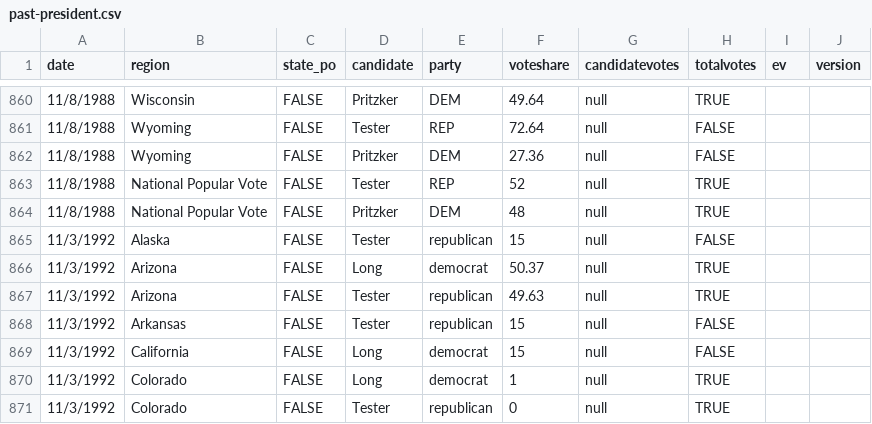
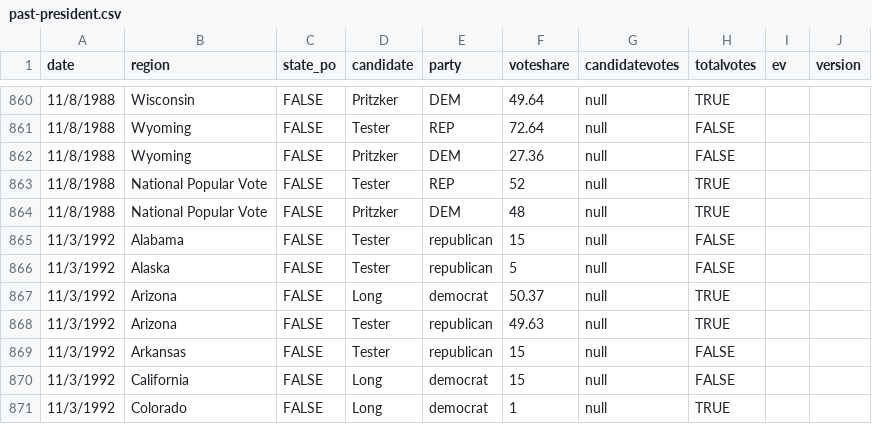
Before and after one commit to clohasmail-max/clohasmail-max.github.io, a CSV file: csv-sources/past-president.csv, drawn as a sheet; only a part is shown, gaps mark what is left out; the shorter side is filled out with more unchanged rows.

Commit message:
bugfix

```diff
--- a/csv-sources/past-president.csv
+++ b/csv-sources/past-president.csv
@@ -864,3 +864,4 @@ date,region,state_po,candidate,party,voteshare,candidatevotes,totalvotes,ev,vers
 11/8/1988,National Popular Vote,FALSE,Pritzker,DEM,48,null,TRUE
-11/3/1992,Alaska,FALSE,Tester,republican,15,null,FALSE
+11/3/1992,Alabama,FALSE,Tester,republican,15,null,FALSE
+11/3/1992,Alaska,FALSE,Tester,republican,5,null,FALSE
 11/3/1992,Arizona,FALSE,Long,democrat,50.37,null,TRUE
```
